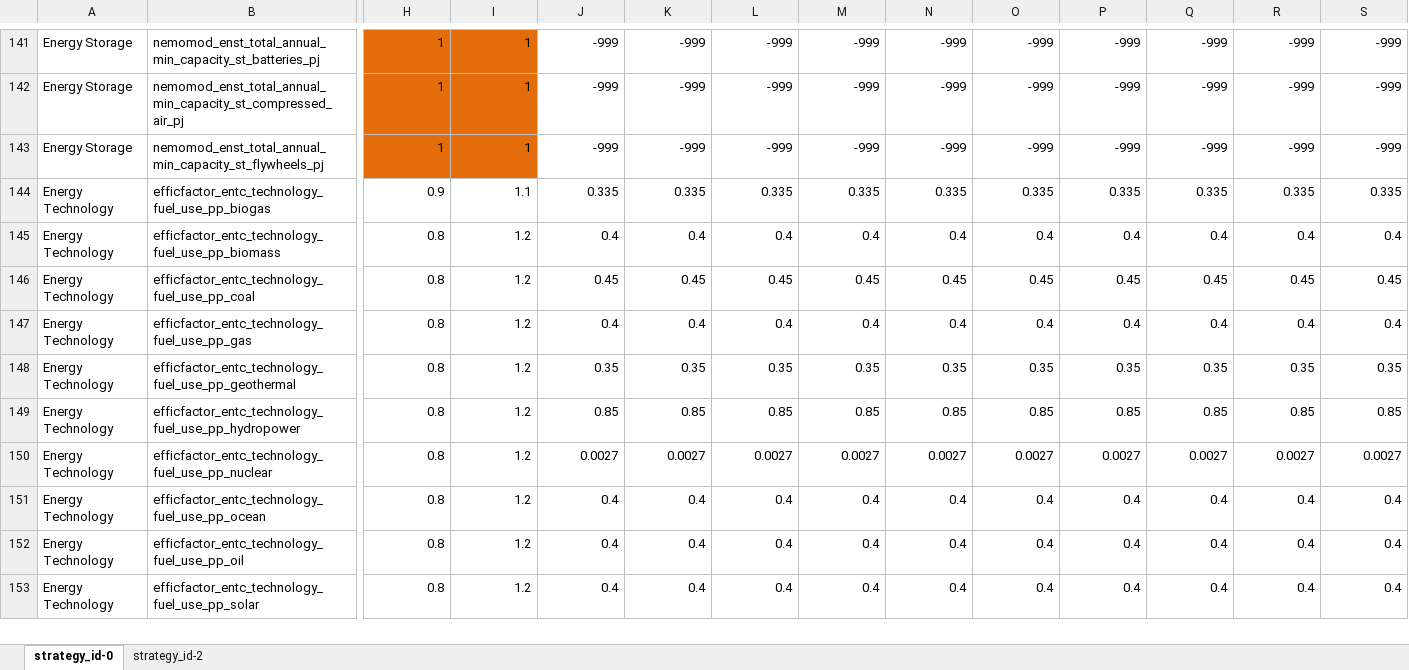
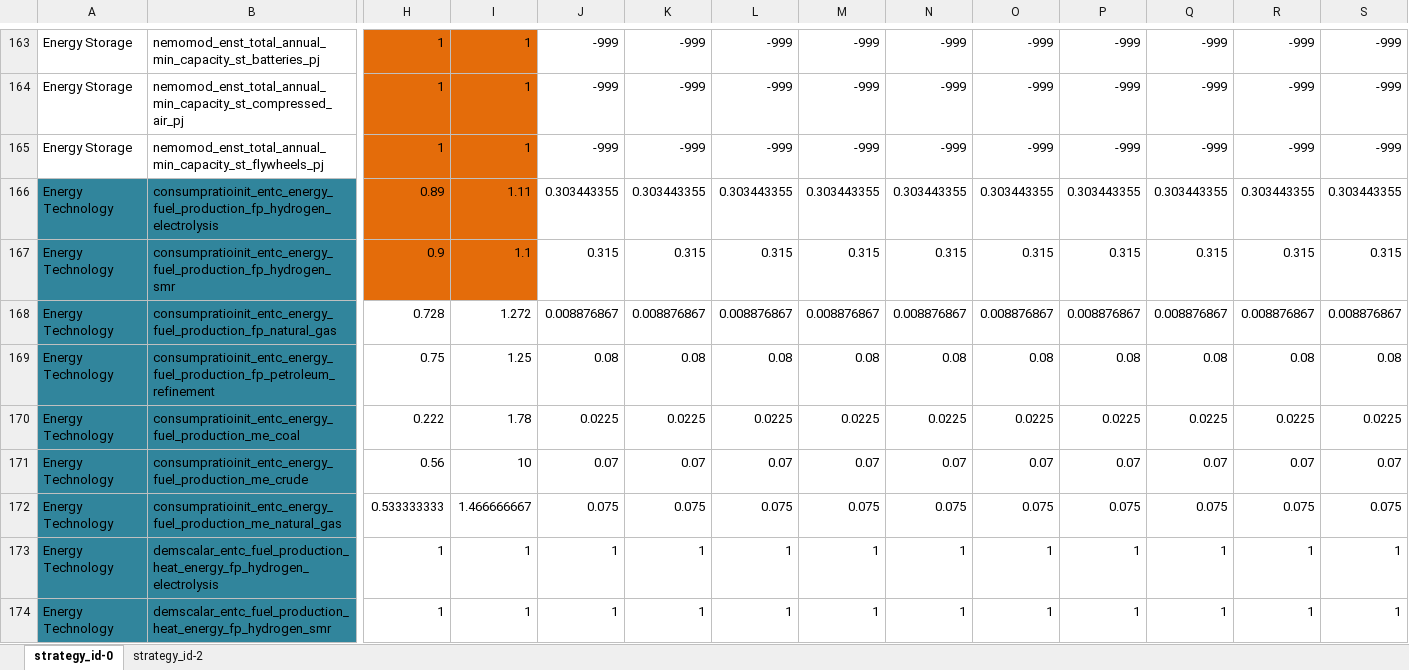
Before and after one commit to jarojasag/lac_decarbonization, an Excel workbook: ref/ingestion/demo/model_input_variables_en_demo.xlsx, sheet strategy_id-0, drawn as a sheet; only a part is shown, gaps mark what is left out; the shorter side is filled out with more unchanged rows; values as stored, in another font and other column widths than the file's, no borders; rows hold the shown columns only; the diff covers the shown part only; the diff names each change by its address in the sheet, - before the commit and + after, or states it on an @@ line.

```diff
--- a/ref/ingestion/demo/model_input_variables_en_demo.xlsx (sheet strategy_id-0)
+++ b/ref/ingestion/demo/model_input_variables_en_demo.xlsx (sheet strategy_id-0)
+row 166: Energy Technology | consumpratioinit_entc_energy_fuel_production_fp_hydrogen_electrolysis | 0.89 | 1.11 | 0.303443355 | 0.303443355 | 0.303443355 | 0.303443355 | 0.303443355 | 0.303443355 | 0.303443355 | 0.303443355 | 0.303443355 | 0.303443355
+row 167: Energy Technology | consumpratioinit_entc_energy_fuel_production_fp_hydrogen_smr | 0.9 | 1.1 | 0.315 | 0.315 | 0.315 | 0.315 | 0.315 | 0.315 | 0.315 | 0.315 | 0.315 | 0.315
+row 168: Energy Technology | consumpratioinit_entc_energy_fuel_production_fp_natural_gas | 0.728 | 1.272 | 0.008876867 | 0.008876867 | 0.008876867 | 0.008876867 | 0.008876867 | 0.008876867 | 0.008876867 | 0.008876867 | 0.008876867 | 0.008876867
+row 169: Energy Technology | consumpratioinit_entc_energy_fuel_production_fp_petroleum_refinement | 0.75 | 1.25 | 0.08 | 0.08 | 0.08 | 0.08 | 0.08 | 0.08 | 0.08 | 0.08 | 0.08 | 0.08
+row 170: Energy Technology | consumpratioinit_entc_energy_fuel_production_me_coal | 0.222 | 1.78 | 0.0225 | 0.0225 | 0.0225 | 0.0225 | 0.0225 | 0.0225 | 0.0225 | 0.0225 | 0.0225 | 0.0225
+row 171: Energy Technology | consumpratioinit_entc_energy_fuel_production_me_crude | 0.56 | 10 | 0.07 | 0.07 | 0.07 | 0.07 | 0.07 | 0.07 | 0.07 | 0.07 | 0.07 | 0.07
+row 172: Energy Technology | consumpratioinit_entc_energy_fuel_production_me_natural_gas | 0.533333333 | 1.466666667 | 0.075 | 0.075 | 0.075 | 0.075 | 0.075 | 0.075 | 0.075 | 0.075 | 0.075 | 0.075
+row 173: Energy Technology | demscalar_entc_fuel_production_heat_energy_fp_hydrogen_electrolysis | 1 | 1 | 1 | 1 | 1 | 1 | 1 | 1 | 1 | 1 | 1 | 1
+row 174: Energy Technology | demscalar_entc_fuel_production_heat_energy_fp_hydrogen_smr | 1 | 1 | 1 | 1 | 1 | 1 | 1 | 1 | 1 | 1 | 1 | 1
```
Also changed, not shown: 111 added rows and 79 edited cells elsewhere in this sheet, 11 other files.
